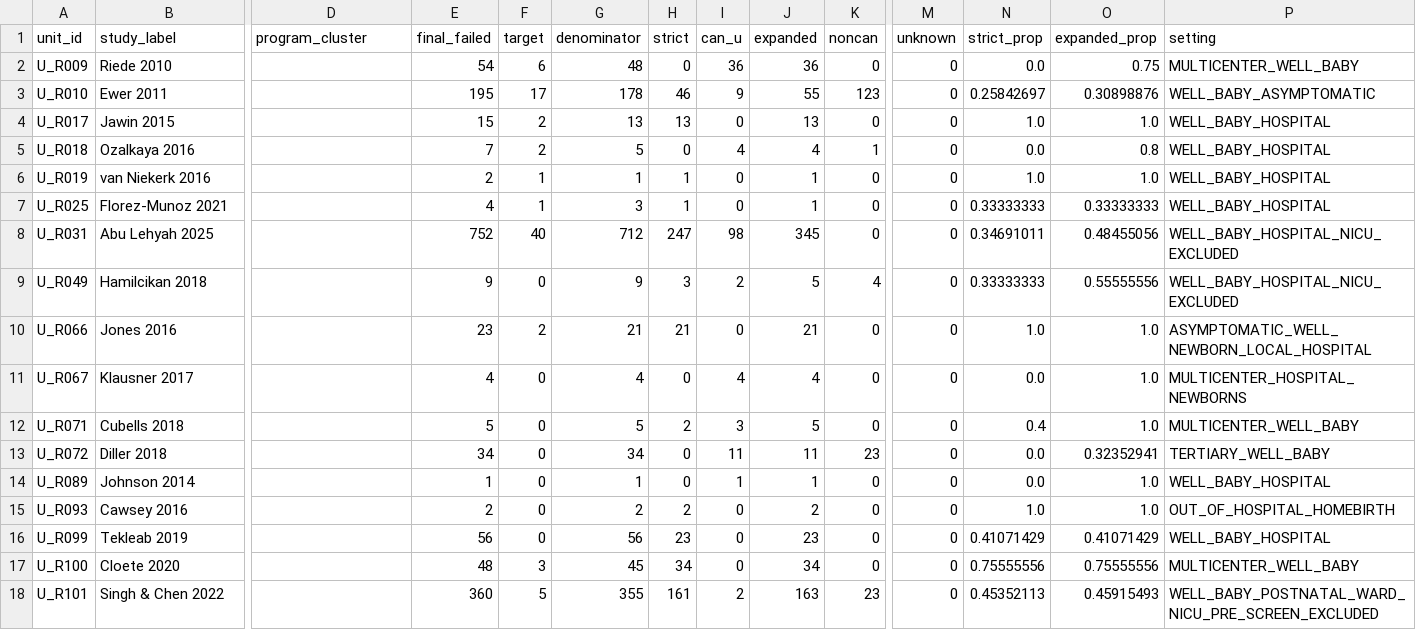
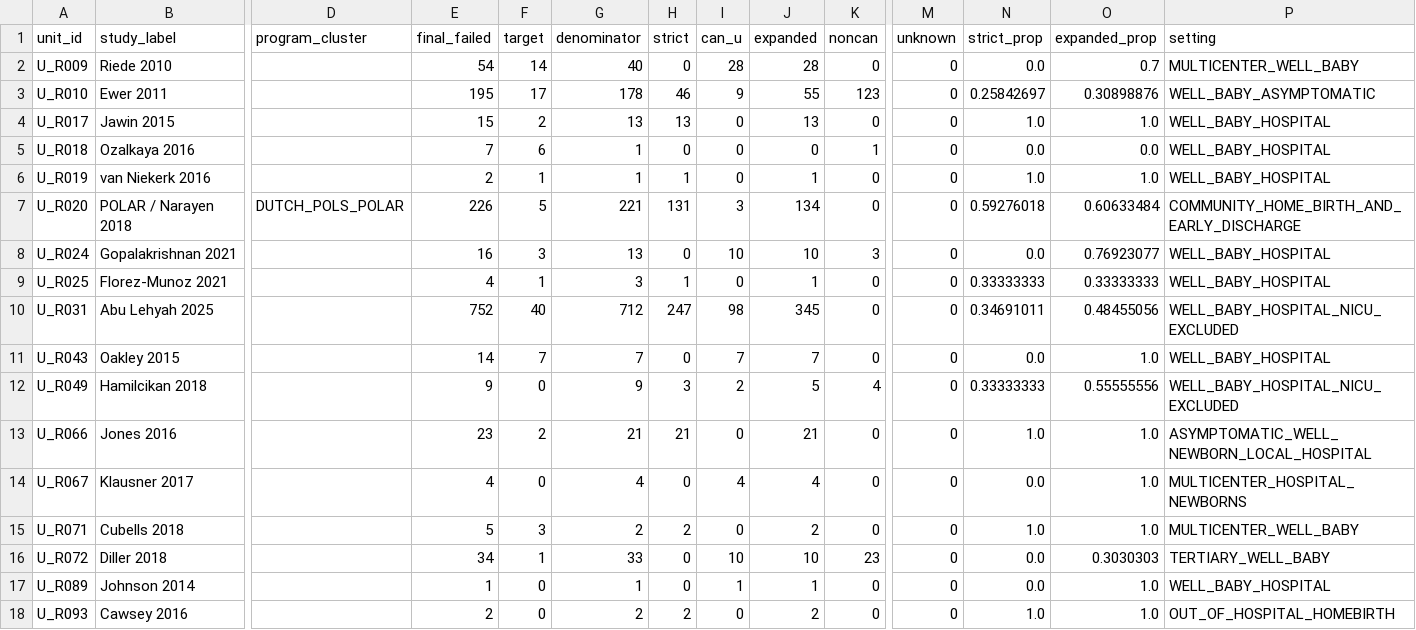
Before and after one commit to DitoLiberato/CAN-CCHD-Browser-Operator-Agent, a CSV file: data/phase6/PHASE6_PREAMENDMENT_TGA_SENSITIVITY_INPUT.csv, drawn as a sheet; only a part is shown, gaps mark what is left out; the shorter side is filled out with more unchanged rows; addresses are those after the commit; rows hold the shown columns only; the diff names each change by its address in the sheet, - before the commit and + after, or states it on an @@ line.

Commit message:
Correct pre-amendment sensitivity input to Snapshot R-S framework

```diff
--- a/data/phase6/PHASE6_PREAMENDMENT_TGA_SENSITIVITY_INPUT.csv
+++ b/data/phase6/PHASE6_PREAMENDMENT_TGA_SENSITIVITY_INPUT.csv
-F2 (target): 6
+F2 (target): 14
-G2 (denominator): 48
+G2 (denominator): 40
-I2 (can_u): 36
+I2 (can_u): 28
-J2 (expanded): 36
+J2 (expanded): 28
-O2 (expanded_prop): 0.75
+O2 (expanded_prop): 0.7
-F5 (target): 2
+F5 (target): 6
-G5 (denominator): 5
+G5 (denominator): 1
-I5 (can_u): 4
+I5 (can_u): 0
-J5 (expanded): 4
+J5 (expanded): 0
-O5 (expanded_prop): 0.8
+O5 (expanded_prop): 0.0
+row 7: U_R020 | POLAR / Narayen 2018 | DUTCH_POLS_POLAR | 226 | 5 | 221 | 131 | 3 | 134 | 0 | 0 | 0.59276018 | 0.60633484 | COMMUNITY_HOME_BIRTH_AND_EARLY_DISCHARGE
+row 8: U_R024 | Gopalakrishnan 2021 |  | 16 | 3 | 13 | 0 | 10 | 10 | 3 | 0 | 0.0 | 0.76923077 | WELL_BABY_HOSPITAL
+row 11: U_R043 | Oakley 2015 |  | 14 | 7 | 7 | 0 | 7 | 7 | 0 | 0 | 0.0 | 1.0 | WELL_BABY_HOSPITAL
-F15 (target): 0
+F15 (target): 3
-G15 (denominator): 5
+G15 (denominator): 2
-I15 (can_u): 3
+I15 (can_u): 0
-J15 (expanded): 5
+J15 (expanded): 2
-N15 (strict_prop): 0.4
+N15 (strict_prop): 1.0
-F16 (target): 0
+F16 (target): 1
-G16 (denominator): 34
+G16 (denominator): 33
-I16 (can_u): 11
+I16 (can_u): 10
-J16 (expanded): 11
+J16 (expanded): 10
-O16 (expanded_prop): 0.32352941
+O16 (expanded_prop): 0.3030303
```
